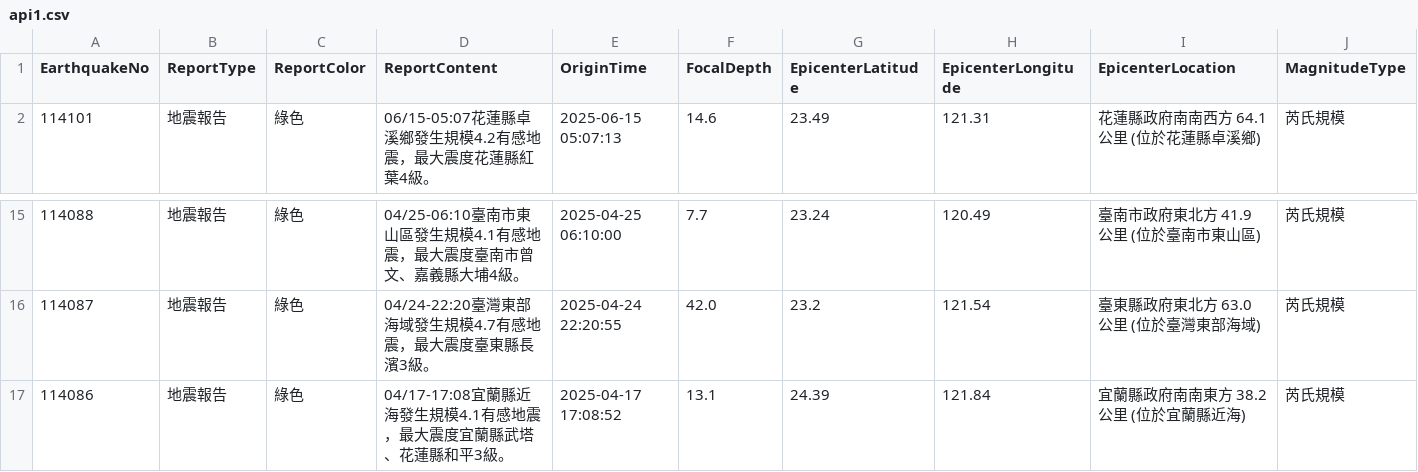
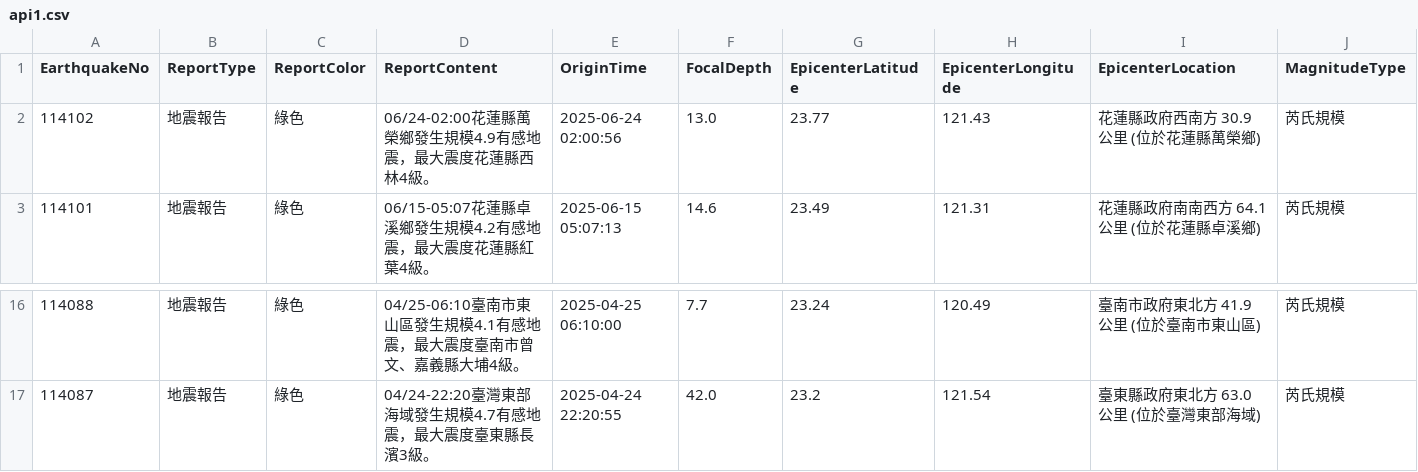
Before and after one commit to FatFang/crawler, a CSV file: api1.csv, drawn as a sheet; only a part is shown, gaps mark what is left out; removed rows and columns are numbered as before the commit, all else as after; rows hold the shown columns only; the diff names each change by its address in the sheet, - before the commit and + after, or states it on an @@ line.

Commit message:
Update api1.csv by bot

```diff
--- a/api1.csv
+++ b/api1.csv
+row 2: 114102 | 地震報告 | 綠色 | 06/24-02:00花蓮縣萬榮鄉發生規模4.9有感地震，最大震度花蓮縣西林4級。 | 2025-06-24 02:00:56 | 13.0 | 23.77 | 121.43 | 花蓮縣政府西南方 30.9 公里 (位於花蓮縣萬榮鄉) | 芮氏規模
-row 17: 114086 | 地震報告 | 綠色 | 04/17-17:08宜蘭縣近海發生規模4.1有感地震，最大震度宜蘭縣武塔、花蓮縣和平3級。 | 2025-04-17 17:08:52 | 13.1 | 24.39 | 121.84 | 宜蘭縣政府南南東方 38.2 公里 (位於宜蘭縣近海) | 芮氏規模
```
